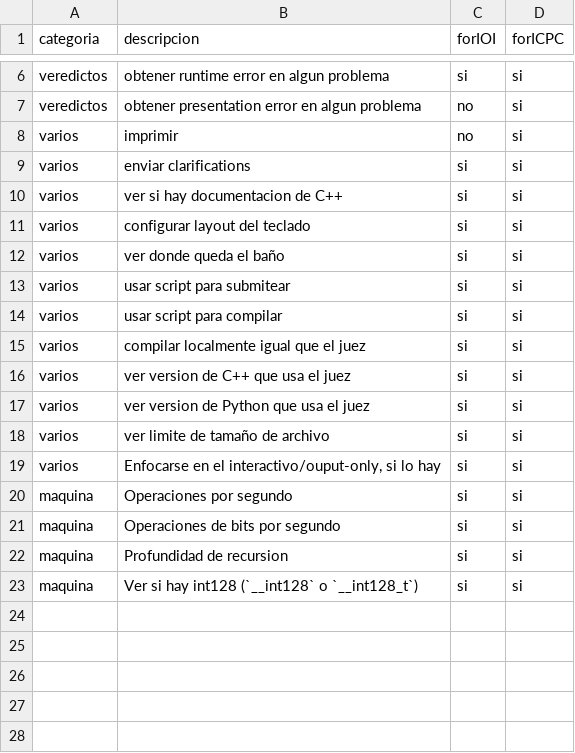
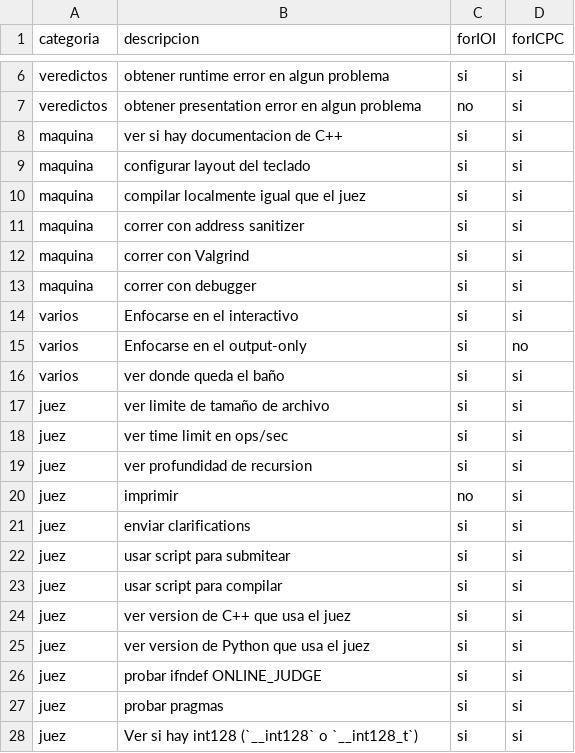
Before and after one commit to SebastianMestre/temario-comp-prog, a TSV file: contest-checks.tsv, drawn as a sheet; only a part is shown, gaps mark what is left out.

Commit message:
mejora contest checks

```diff
--- a/contest-checks.tsv
+++ b/contest-checks.tsv
@@ -7,17 +7,22 @@ veredictos	obtener runtime error en algun problema	si	si
 veredictos	obtener presentation error en algun problema	no	si
-varios	imprimir	no	si
-varios	enviar clarifications	si	si
-varios	ver si hay documentacion de C++	si	si
-varios	configurar layout del teclado	si	si
+maquina	ver si hay documentacion de C++	si	si
+maquina	configurar layout del teclado	si	si
+maquina	compilar localmente igual que el juez	si	si
+maquina	correr con address sanitizer	si	si
+maquina	correr con Valgrind	si	si
+maquina	correr con debugger	si	si
+varios	Enfocarse en el interactivo	si	si
+varios	Enfocarse en el output-only	si	no
 varios	ver donde queda el baño	si	si
-varios	usar script para submitear	si	si
-varios	usar script para compilar	si	si
-varios	compilar localmente igual que el juez	si	si
-varios	ver version de C++ que usa el juez	si	si
-varios	ver version de Python que usa el juez	si	si
-varios	ver limite de tamaño de archivo	si	si
-varios	Enfocarse en el interactivo/ouput-only, si lo hay	si	si
-maquina	Operaciones por segundo	si	si
-maquina	Operaciones de bits por segundo	si	si
-maquina	Profundidad de recursion	si	si
-maquina	Ver si hay int128 (`__int128` o `__int128_t`)	si	si
+juez	ver limite de tamaño de archivo	si	si
+juez	ver time limit en ops/sec	si	si
+juez	ver profundidad de recursion	si	si
+juez	imprimir	no	si
+juez	enviar clarifications	si	si
+juez	usar script para submitear	si	si
+juez	usar script para compilar	si	si
+juez	ver version de C++ que usa el juez	si	si
+juez	ver version de Python que usa el juez	si	si
+juez	probar ifndef ONLINE_JUDGE	si	si
+juez	probar pragmas	si	si
+juez	Ver si hay int128 (`__int128` o `__int128_t`)	si	si
```
